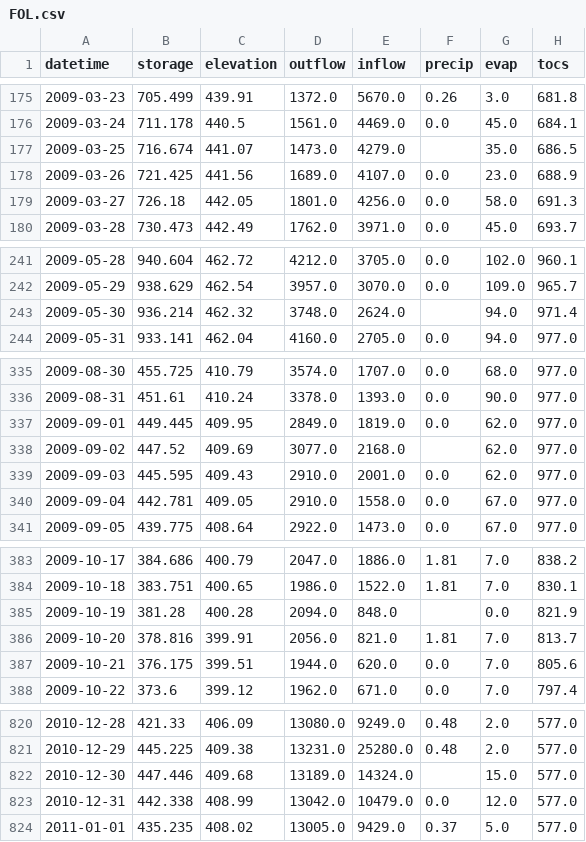
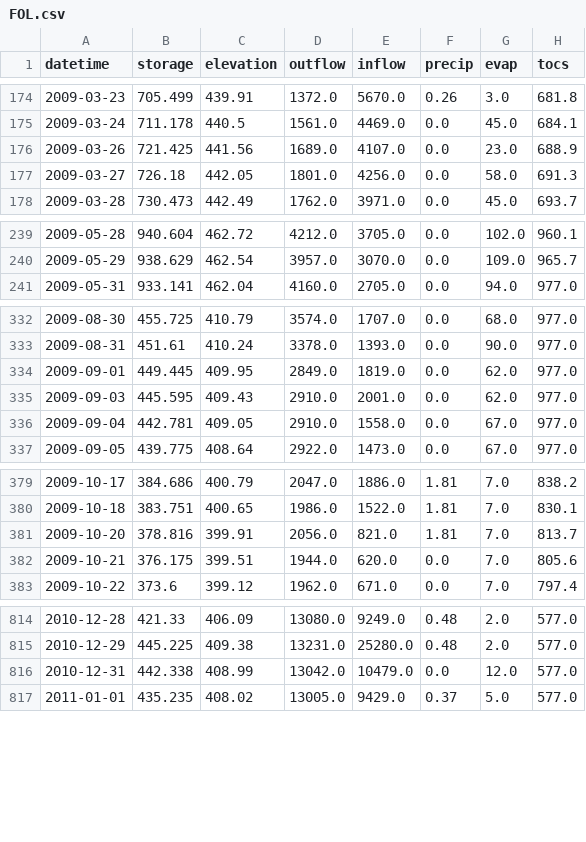
Before and after one commit to jdherman/eci298, a CSV file: apr21/data/FOL.csv, drawn as a sheet; only a part is shown, gaps mark what is left out; the diff covers the shown part only; the diff names each change by its address in the sheet, - before the commit and + after, or states it on an @@ line.

```diff
--- a/apr21/data/FOL.csv
+++ b/apr21/data/FOL.csv
-row 177: 2009-03-25 | 716.674 | 441.07 | 1473.0 | 4279.0 |  | 35.0 | 686.5
-row 243: 2009-05-30 | 936.214 | 462.32 | 3748.0 | 2624.0 |  | 94.0 | 971.4
-row 338: 2009-09-02 | 447.52 | 409.69 | 3077.0 | 2168.0 |  | 62.0 | 977.0
-row 385: 2009-10-19 | 381.28 | 400.28 | 2094.0 | 848.0 |  | 0.0 | 821.9
-row 822: 2010-12-30 | 447.446 | 409.68 | 13189.0 | 14324.0 |  | 15.0 | 577.0
```
Also changed, not shown: 5 removed rows elsewhere in this file, 13 other files.
